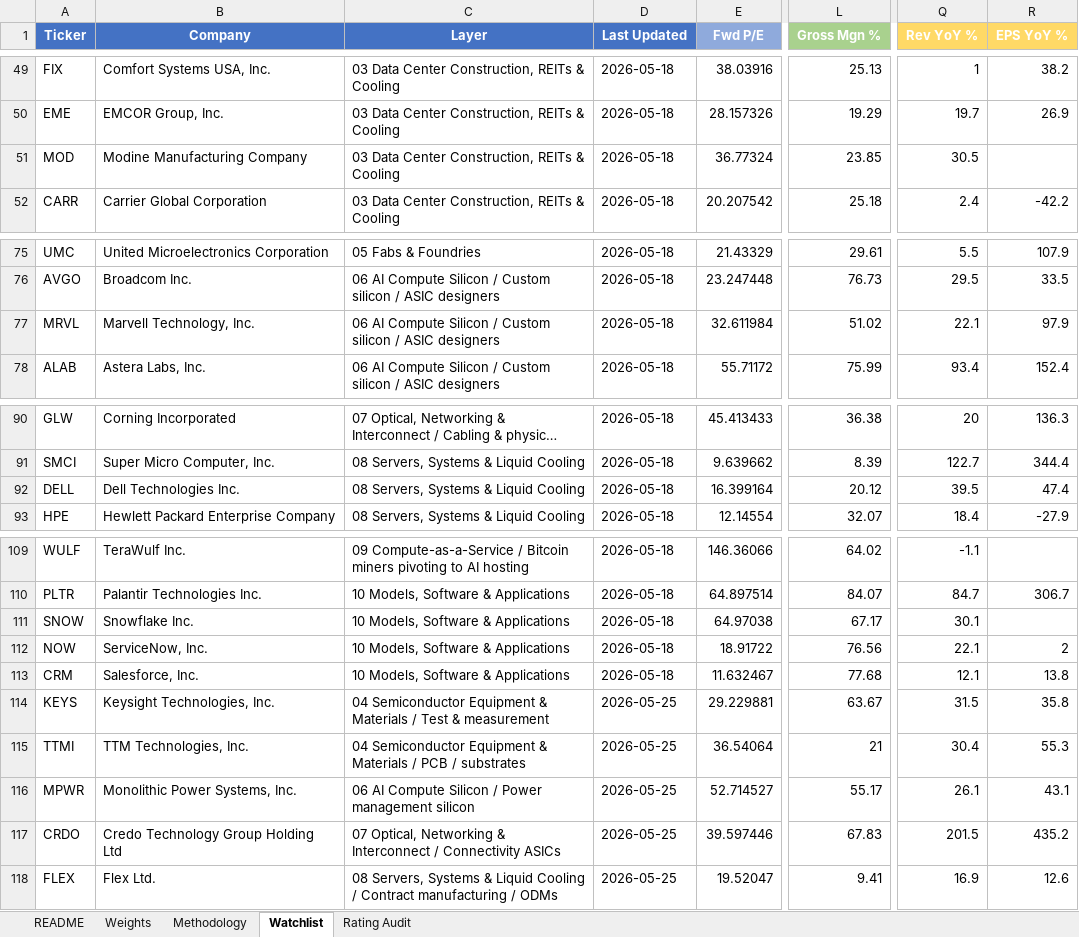
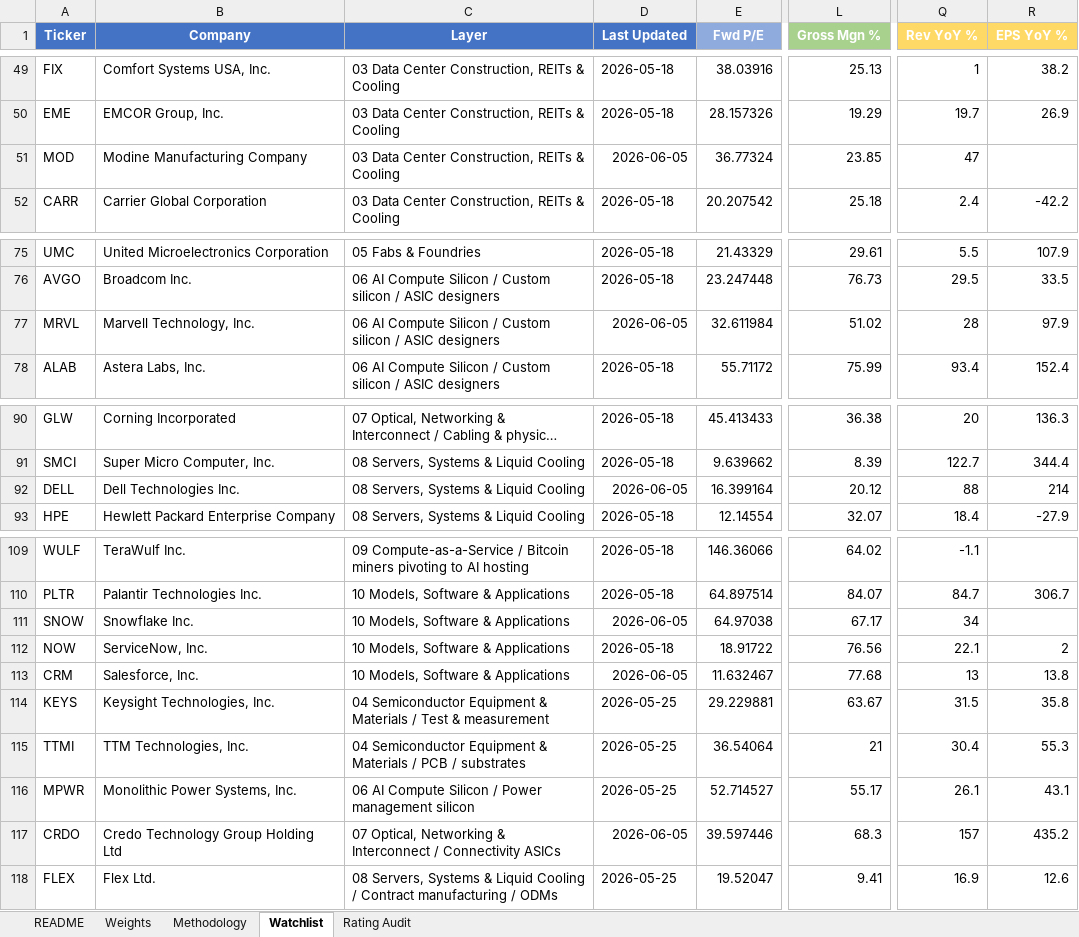
Before and after one commit to dgaraventa5/ai-stocks, an Excel workbook: 00-master/ai_supply_chain_scoring.xlsx, sheet Watchlist, drawn as a sheet; only a part is shown, gaps mark what is left out; long unchanged cells end in …; values as stored, in another font and other column widths than the file's, no borders; conditional formats not drawn; the diff names each change by its address in the sheet, - before the commit and + after, or states it on an @@ line.

```diff
--- a/00-master/ai_supply_chain_scoring.xlsx (sheet Watchlist)
+++ b/00-master/ai_supply_chain_scoring.xlsx (sheet Watchlist)
-D51 (Last Updated): 2026-05-18
+D51 (Last Updated): 2026-06-05
-Q51 (Rev YoY %): 30.5
+Q51 (Rev YoY %): 47
-D77 (Last Updated): 2026-05-18
+D77 (Last Updated): 2026-06-05
-Q77 (Rev YoY %): 22.1
+Q77 (Rev YoY %): 28
-D92 (Last Updated): 2026-05-18
+D92 (Last Updated): 2026-06-05
-Q92 (Rev YoY %): 39.5
+Q92 (Rev YoY %): 88
-R92 (EPS YoY %): 47.4
+R92 (EPS YoY %): 214
-D111 (Last Updated): 2026-05-18
+D111 (Last Updated): 2026-06-05
-Q111 (Rev YoY %): 30.1
+Q111 (Rev YoY %): 34
-D113 (Last Updated): 2026-05-18
+D113 (Last Updated): 2026-06-05
-Q113 (Rev YoY %): 12.1
+Q113 (Rev YoY %): 13
-D117 (Last Updated): 2026-05-25
+D117 (Last Updated): 2026-06-05
-L117 (Gross Mgn %): 67.83
+L117 (Gross Mgn %): 68.3
-Q117 (Rev YoY %): 201.5
+Q117 (Rev YoY %): 157
```
Also changed, not shown: 1 other file.
